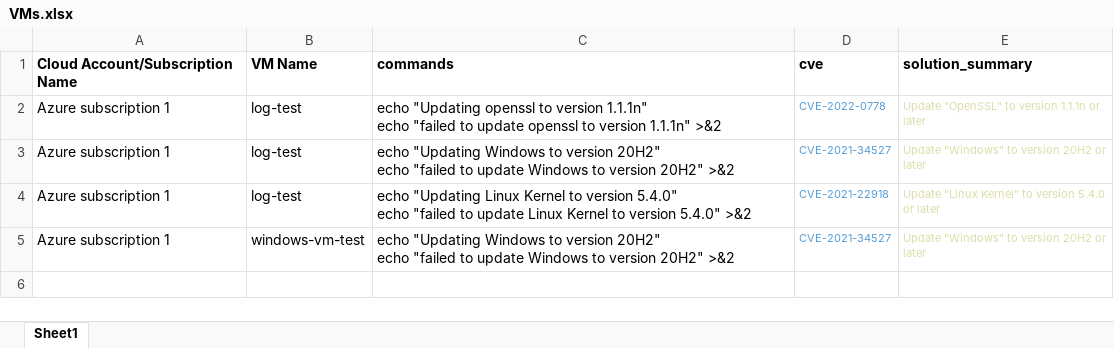
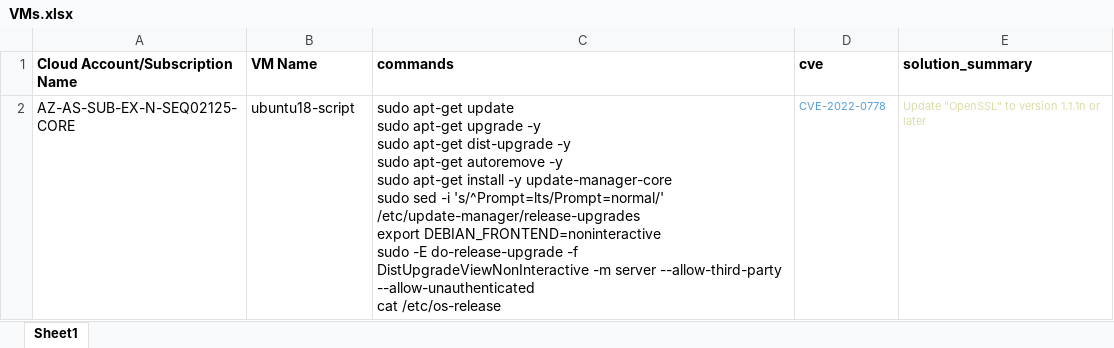
Before and after one commit to aayush1202/vm-command-runner, an Excel workbook: VMs.xlsx, sheet Sheet1, drawn as a sheet; values as stored, in another font and other column widths than the file's, no borders; removed rows and columns are numbered as before the commit, all else as after; ↵ is a line break in a cell; the diff names each change by its address in the sheet, - before the commit and + after, or states it on an @@ line.

Commit message:
Add files via upload

```diff
--- a/VMs.xlsx (sheet Sheet1)
+++ b/VMs.xlsx (sheet Sheet1)
-row 2: Azure subscription 1 | log-test | echo "Updating openssl to version 1.1.1n" ↵ echo "failed to update openssl to version 1.1.1n" >&2 | CVE-2022-0778 | Update "OpenSSL" to version 1.1.1n or later
-row 3: Azure subscription 1 | log-test | echo "Updating Windows to version 20H2" ↵ echo "failed to update Windows to version 20H2" >&2 | CVE-2021-34527 | Update "Windows" to version 20H2 or later
-row 4: Azure subscription 1 | log-test | echo "Updating Linux Kernel to version 5.4.0" ↵ echo "failed to update Linux Kernel to version 5.4.0" >&2 | CVE-2021-22918 | Update "Linux Kernel" to version 5.4.0 or later
-row 5: Azure subscription 1 | windows-vm-test | echo "Updating Windows to version 20H2" ↵ echo "failed to update Windows to version 20H2" >&2 | CVE-2021-34527 | Update "Windows" to version 20H2 or later
+row 2: AZ-AS-SUB-EX-N-SEQ02125-CORE | ubuntu18-script | sudo apt-get update ↵ sudo apt-get upgrade -y ↵ sudo apt-get dist-upgrade -y ↵ sudo apt-get autoremove -y ↵ sudo apt-get install -y update-manager-core ↵ sudo sed -i 's/^Prompt=lts/Prompt=normal/' /etc/update-manager/release-upgrades ↵ export DEBIAN_FRONTEND=noninteractive ↵ sudo -E do-release-upgrade -f DistUpgradeViewNonInteractive -m server --allow-third-party --allow-unauthenticated ↵ cat /etc/os-release | CVE-2022-0778 | Update "OpenSSL" to version 1.1.1n or later
```
